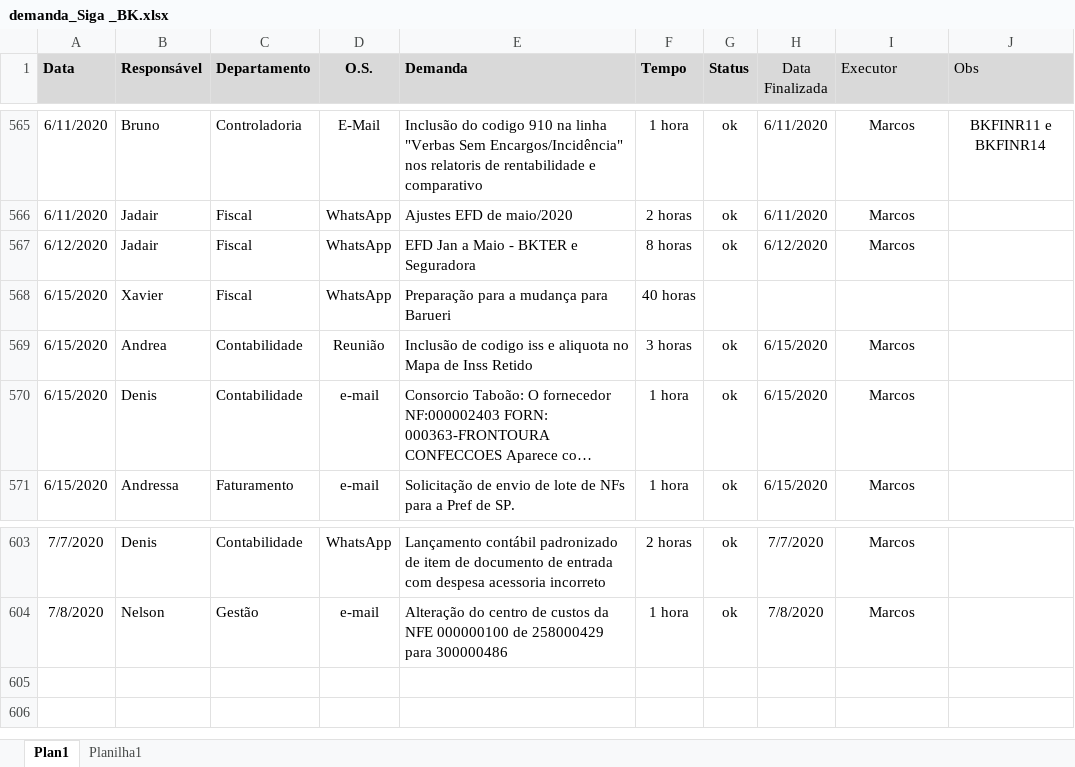
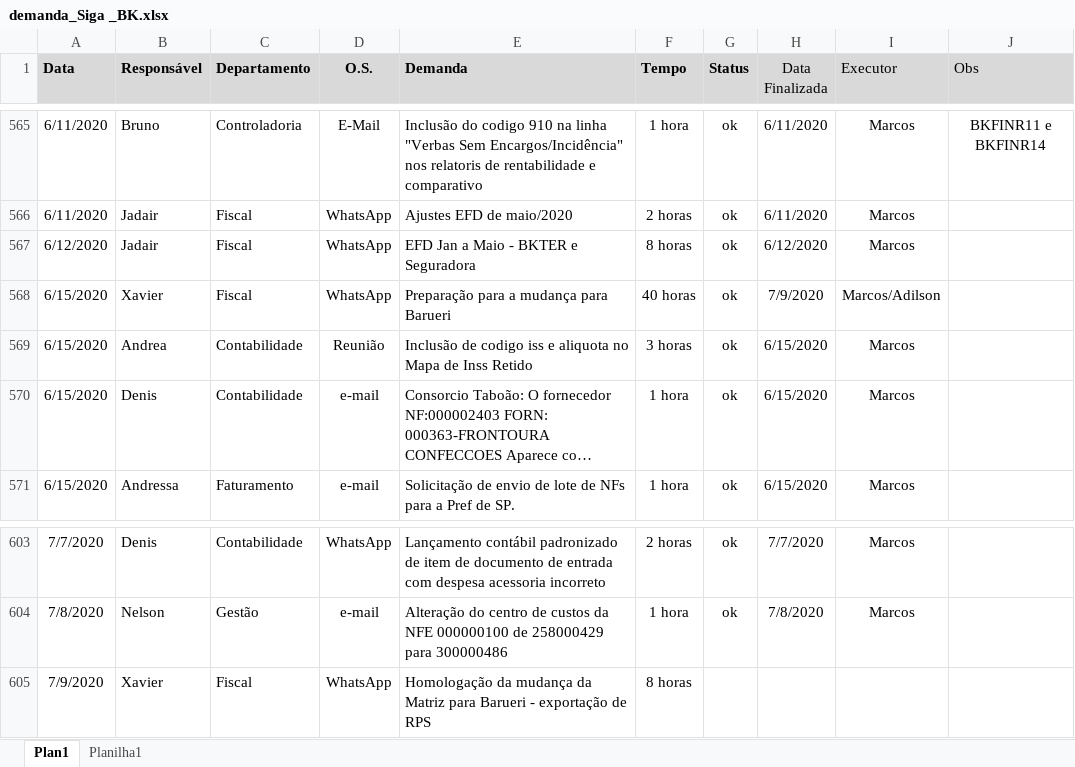
Before and after one commit to marcos-abrahao/bk, an Excel workbook: demanda_Siga _BK.xlsx, sheet Plan1, drawn as a sheet; only a part is shown, gaps mark what is left out; long unchanged cells end in …; values as stored, in another font and other column widths than the file's, no borders; the diff names each change by its address in the sheet, - before the commit and + after, or states it on an @@ line.

```diff
--- a/demanda_Siga _BK.xlsx (sheet Plan1)
+++ b/demanda_Siga _BK.xlsx (sheet Plan1)
-G568 (Status): (empty)
+G568 (Status): ok
-H568 (Data Finalizada): (empty)
+H568 (Data Finalizada): 7/9/2020
-I568 (Executor): (empty)
+I568 (Executor): Marcos/Adilson
+row 605: 7/9/2020 | Xavier | Fiscal | WhatsApp | Homologação da mudança da Matriz para Barueri - exportação de RPS | 8 horas
```
Also changed, not shown: 10 other files.
